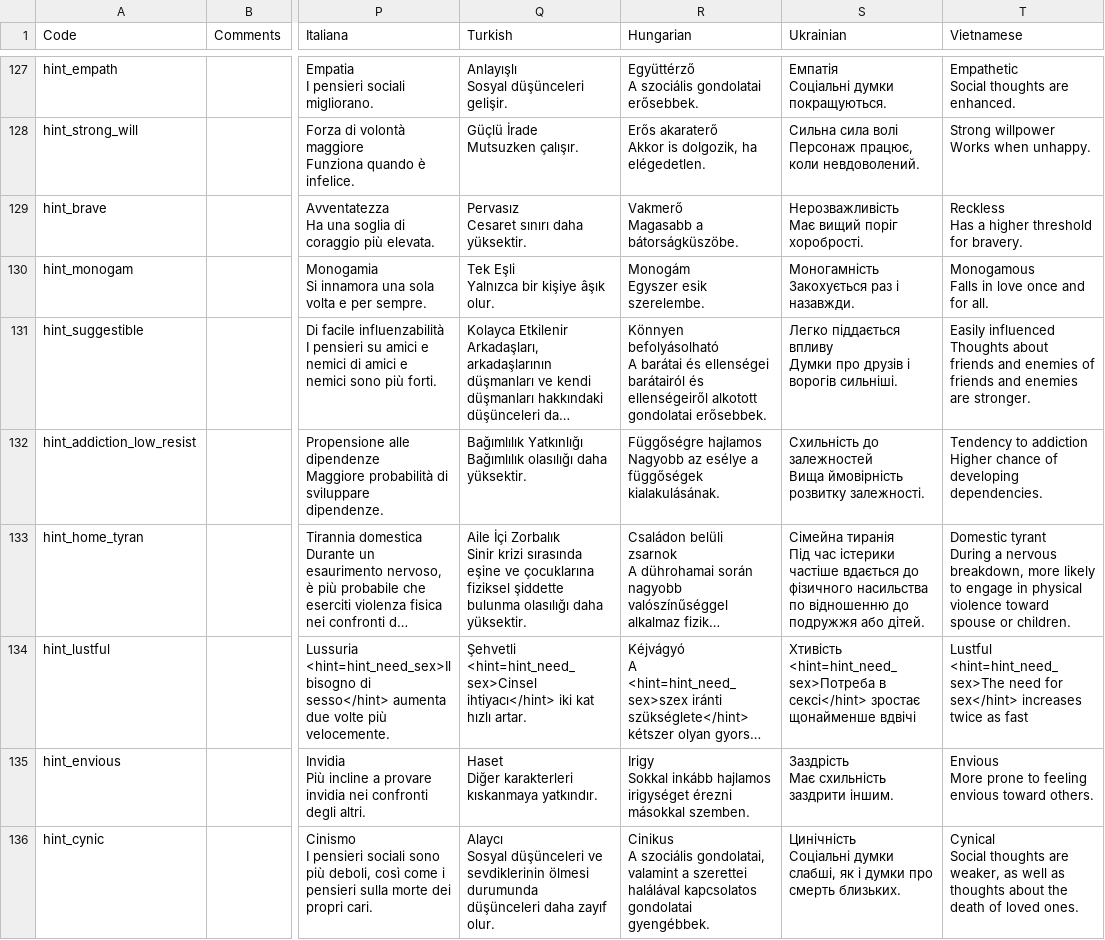
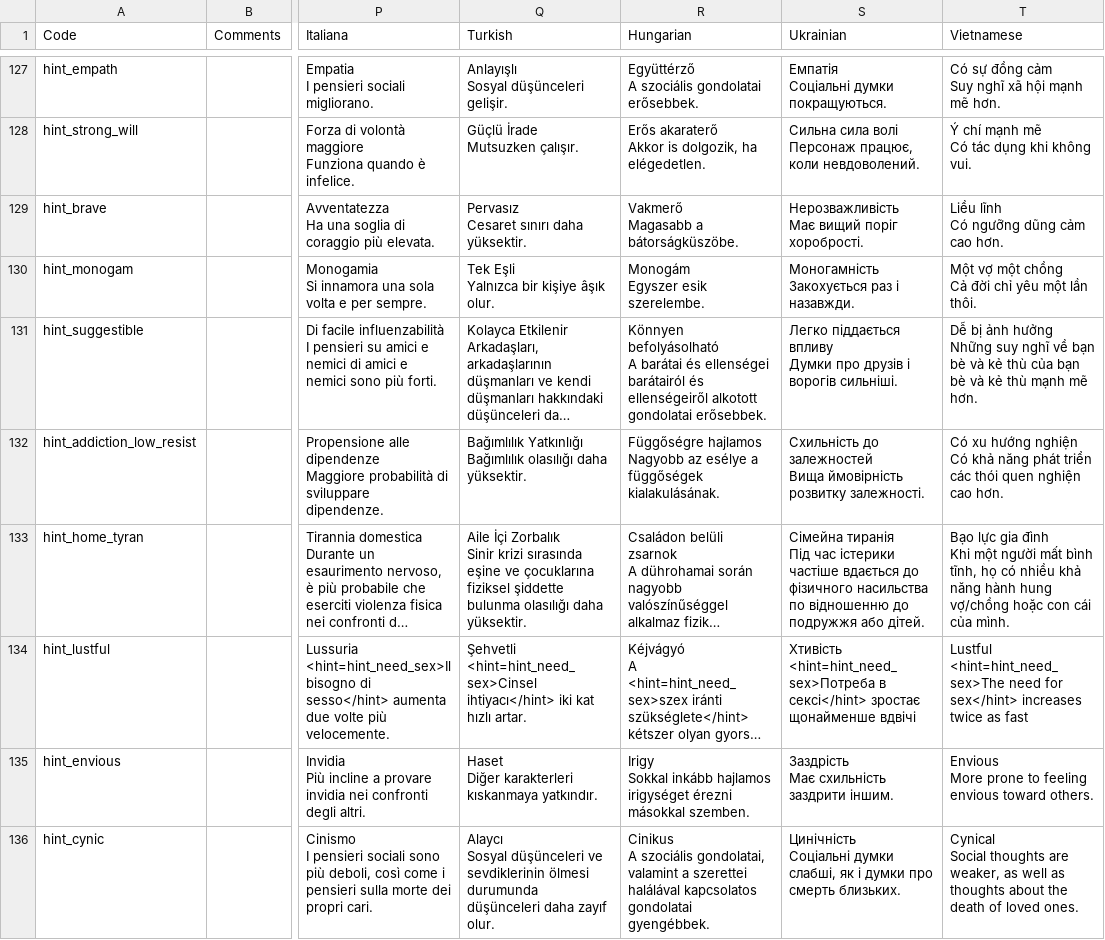
Before and after one commit to vankhai1/Norland-VietHoa, a CSV file: Norland-VietHoa/localization/hints_traits.csv, drawn as a sheet; only a part is shown, gaps mark what is left out; long unchanged cells end in …; ↵ is a line break in a cell; the diff covers the shown part only; the diff names each change by its address in the sheet, - before the commit and + after, or states it on an @@ line.

```diff
--- a/Norland-VietHoa/localization/hints_traits.csv
+++ b/Norland-VietHoa/localization/hints_traits.csv
-T127 (Vietnamese): Empathetic ↵ Social thoughts are enhanced.
+T127 (Vietnamese): Có sự đồng cảm ↵ Suy nghĩ xã hội mạnh mẽ hơn.
-T128 (Vietnamese): Strong willpower ↵ Works when unhappy.
+T128 (Vietnamese): Ý chí mạnh mẽ ↵ Có tác dụng khi không vui.
-T129 (Vietnamese): Reckless ↵ Has a higher threshold for bravery.
+T129 (Vietnamese): Liều lĩnh ↵ Có ngưỡng dũng cảm cao hơn.
-T130 (Vietnamese): Monogamous ↵ Falls in love once and for all.
+T130 (Vietnamese): Một vợ một chồng ↵ Cả đời chỉ yêu một lần thôi.
-T131 (Vietnamese): Easily influenced ↵ Thoughts about friends and enemies of friends and enemies are stronger.
+T131 (Vietnamese): Dễ bị ảnh hưởng ↵ Những suy nghĩ về bạn bè và kẻ thù của bạn bè và kẻ thù mạnh mẽ hơn.
-T132 (Vietnamese): Tendency to addiction ↵ Higher chance of developing dependencies.
+T132 (Vietnamese): Có xu hướng nghiện ↵ Có khả năng phát triển các thói quen nghiện cao hơn.
-T133 (Vietnamese): Domestic tyrant ↵ During a nervous breakdown, more likely to engage in physical violence toward spouse or children.
+T133 (Vietnamese): Bạo lực gia đình ↵ Khi một người mất bình tĩnh, họ có nhiều khả năng hành hung vợ/chồng hoặc con cái của mình.
```
Also changed, not shown: 43 edited cells elsewhere in this file.
